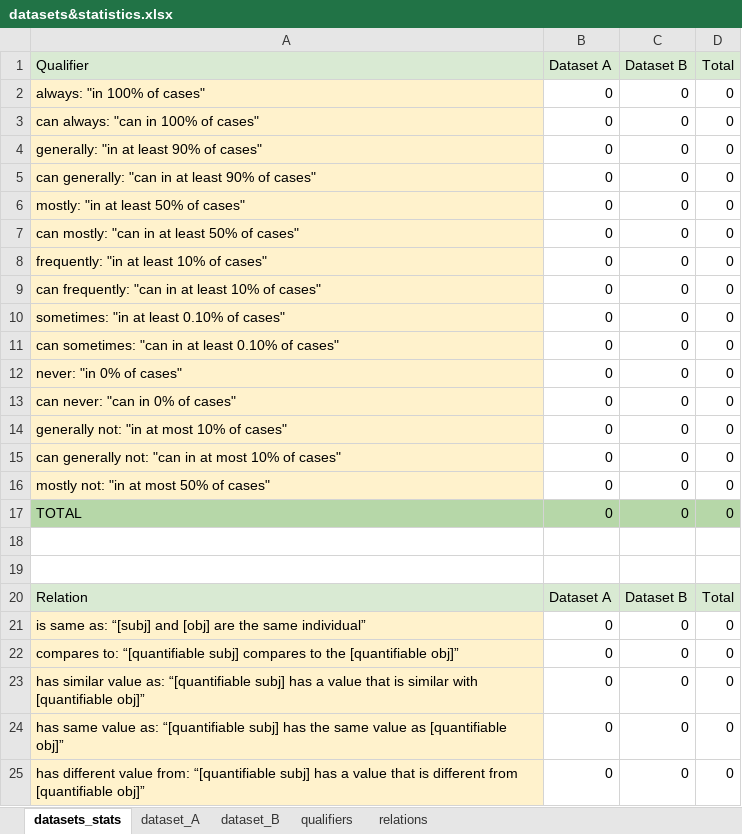
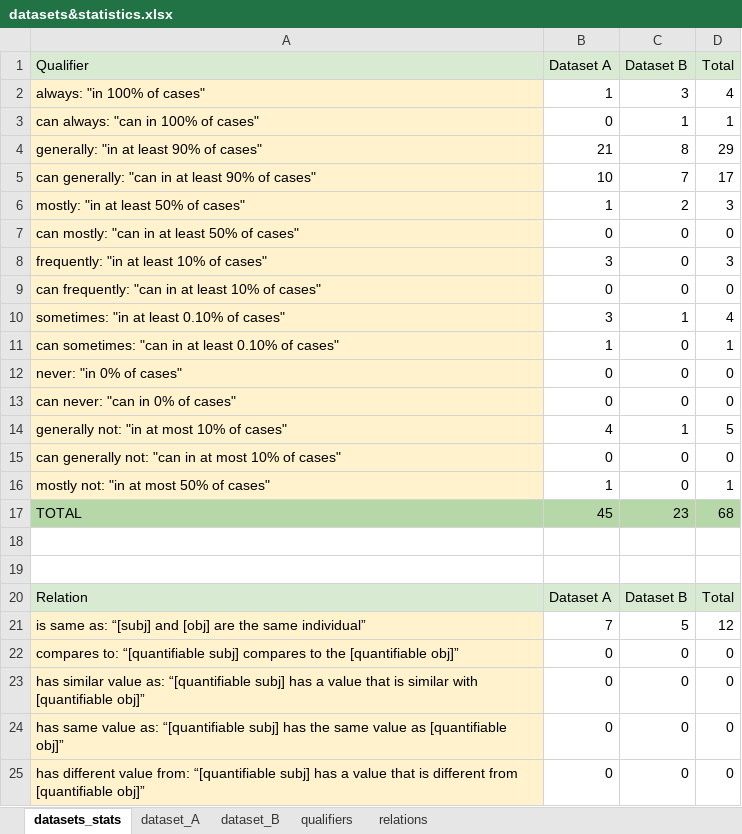
Before and after one commit to LaraHack/linkflows_claims_dataset, an Excel workbook: datasets&statistics.xlsx, sheet datasets_stats, drawn as a sheet; only a part is shown; values as stored, in another font and other column widths than the file's, no borders; charts and pictures not drawn; the diff covers the shown part only; the diff names each change by its address in the sheet, - before the commit and + after, or states it on an @@ line.

Commit message:
corrected the generally qualifier in the obesity example with frequently

```diff
--- a/datasets&statistics.xlsx (sheet datasets_stats)
+++ b/datasets&statistics.xlsx (sheet datasets_stats)
-B2 (Dataset A): 0
+B2 (Dataset A): 1
-C2 (Dataset B): 0
+C2 (Dataset B): 3
-D2 (Total): 0
+D2 (Total): 4
-C3 (Dataset B): 0
+C3 (Dataset B): 1
-D3 (Total): 0
+D3 (Total): 1
-B4 (Dataset A): 0
+B4 (Dataset A): 21
-C4 (Dataset B): 0
+C4 (Dataset B): 8
-D4 (Total): 0
+D4 (Total): 29
-B5 (Dataset A): 0
+B5 (Dataset A): 10
-C5 (Dataset B): 0
+C5 (Dataset B): 7
-D5 (Total): 0
+D5 (Total): 17
-B6 (Dataset A): 0
+B6 (Dataset A): 1
-C6 (Dataset B): 0
+C6 (Dataset B): 2
-D6 (Total): 0
+D6 (Total): 3
-B8 (Dataset A): 0
+B8 (Dataset A): 3
-D8 (Total): 0
+D8 (Total): 3
-B10 (Dataset A): 0
+B10 (Dataset A): 3
-C10 (Dataset B): 0
+C10 (Dataset B): 1
-D10 (Total): 0
+D10 (Total): 4
-B11 (Dataset A): 0
+B11 (Dataset A): 1
-D11 (Total): 0
+D11 (Total): 1
-B14 (Dataset A): 0
+B14 (Dataset A): 4
-C14 (Dataset B): 0
+C14 (Dataset B): 1
-D14 (Total): 0
+D14 (Total): 5
-B16 (Dataset A): 0
+B16 (Dataset A): 1
-D16 (Total): 0
+D16 (Total): 1
-B17 (Dataset A): 0
+B17 (Dataset A): 45
-C17 (Dataset B): 0
+C17 (Dataset B): 23
-D17 (Total): 0
+D17 (Total): 68
-B21 (Dataset A): 0
+B21 (Dataset A): 7
-C21 (Dataset B): 0
+C21 (Dataset B): 5
-D21 (Total): 0
+D21 (Total): 12
```
Also changed, not shown: 42 edited cells elsewhere in this sheet, sheet dataset_A, formulas that keep their value, hidden cells, 7 other files.
